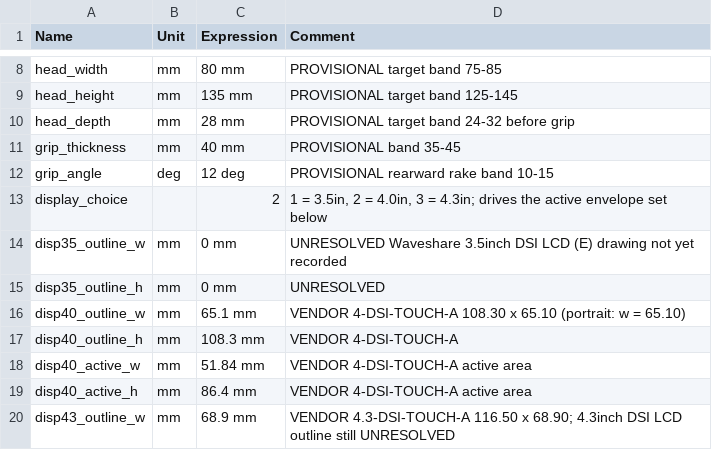
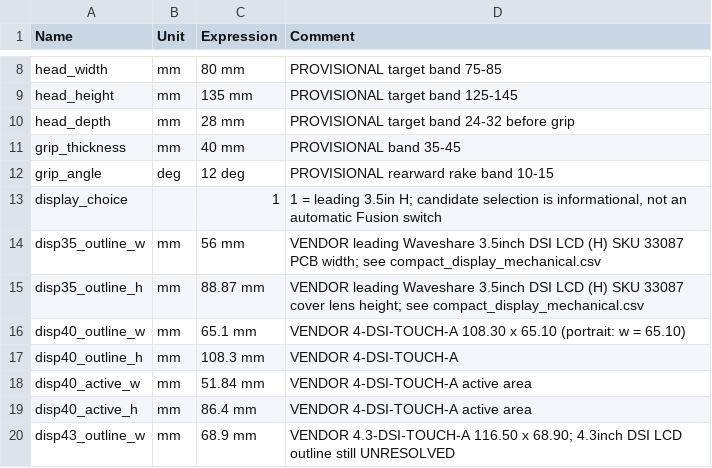
Before and after one commit to Matthewjg95/PlatypusOne, a CSV file: docs/hardware/rev_a_sm1_parameters.csv, drawn as a sheet; only a part is shown, gaps mark what is left out.

Commit message:
fix(fusion): reconcile 3.5in H display envelope with current selection

```diff
--- a/docs/hardware/rev_a_sm1_parameters.csv
+++ b/docs/hardware/rev_a_sm1_parameters.csv
@@ -12,5 +12,5 @@ grip_thickness,mm,40 mm,PROVISIONAL band 35-45
 grip_angle,deg,12 deg,PROVISIONAL rearward rake band 10-15
-display_choice,,2,"1 = 3.5in, 2 = 4.0in, 3 = 4.3in; drives the active envelope set below"
-disp35_outline_w,mm,0 mm,UNRESOLVED Waveshare 3.5inch DSI LCD (E) drawing not yet recorded
-disp35_outline_h,mm,0 mm,UNRESOLVED
+display_choice,,1,"1 = leading 3.5in H; candidate selection is informational, not an automatic Fusion switch"
+disp35_outline_w,mm,56 mm,VENDOR leading Waveshare 3.5inch DSI LCD (H) SKU 33087 PCB width; see compact_display_mechanical.csv
+disp35_outline_h,mm,88.87 mm,VENDOR leading Waveshare 3.5inch DSI LCD (H) SKU 33087 cover lens height; see compact_display_mechanical.csv
 disp40_outline_w,mm,65.1 mm,VENDOR 4-DSI-TOUCH-A 108.30 x 65.10 (portrait: w = 65.10)
```
